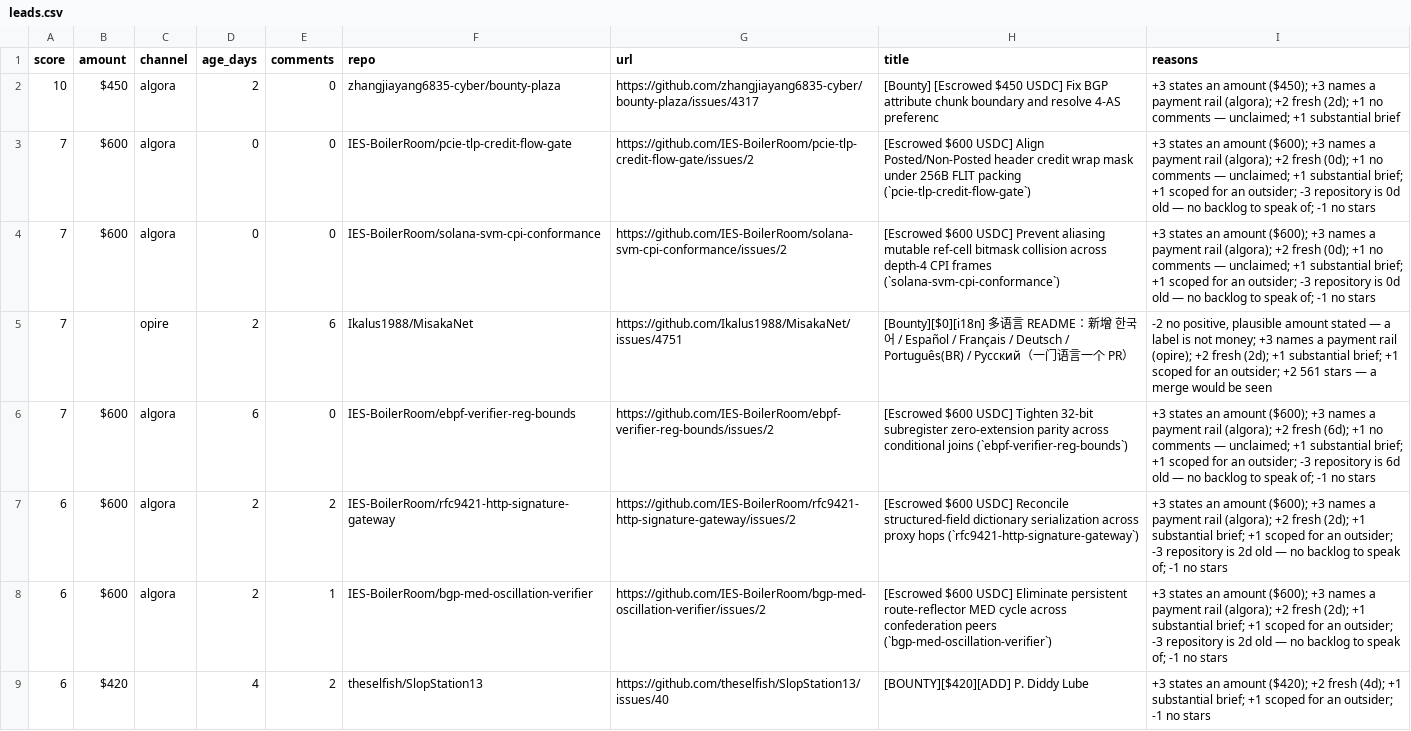
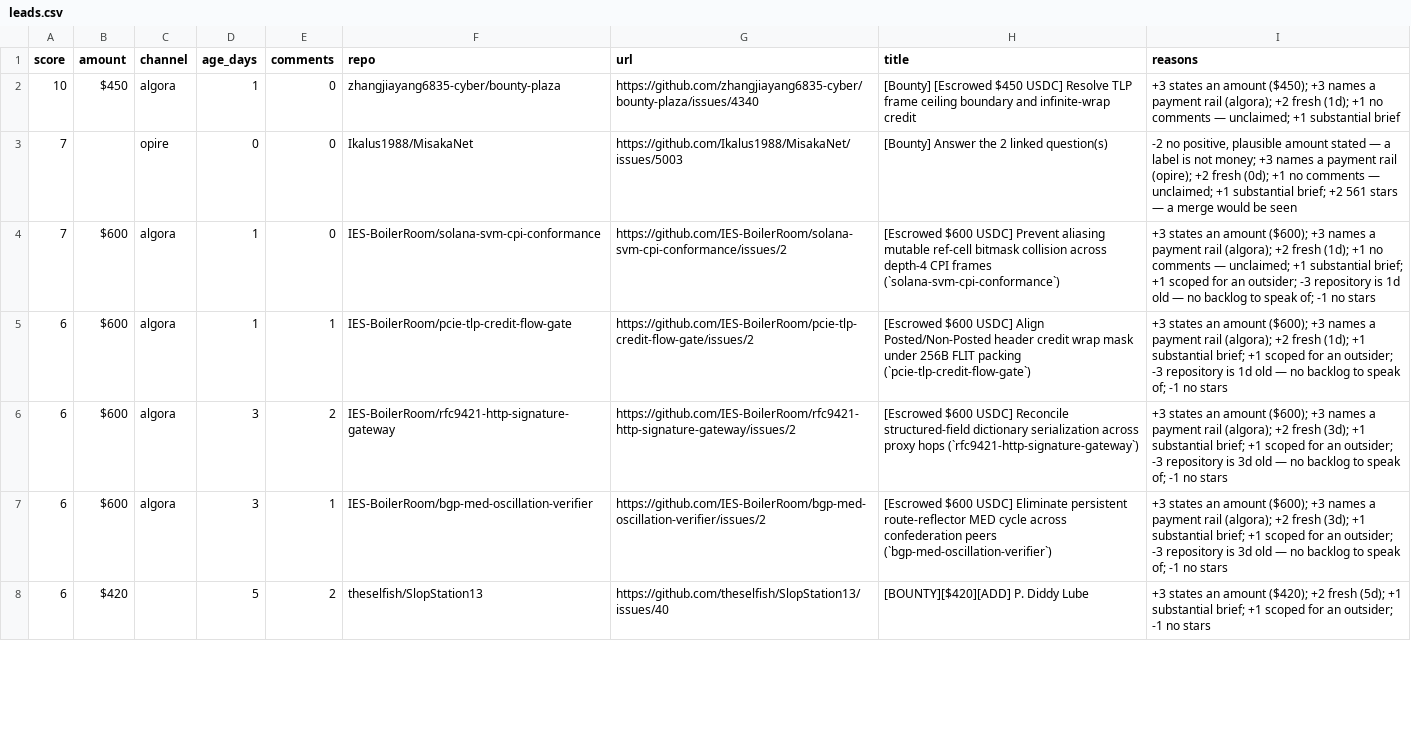
Before and after one commit to Kairose-master/handsel, a CSV file: data/demand-census/leads.csv, drawn as a sheet; only a part is shown; removed rows and columns are numbered as before the commit, all else as after; the diff covers the shown part only; the diff names each change by its address in the sheet, - before the commit and + after, or states it on an @@ line.

Commit message:
data(census): 2026-11-15

```diff
--- a/data/demand-census/leads.csv
+++ b/data/demand-census/leads.csv
-D2 (age_days): 2
+D2 (age_days): 1
-G2 (url): https://github.com/zhangjiayang6835-cyber/bounty-plaza/issues/4317
+G2 (url): https://github.com/zhangjiayang6835-cyber/bounty-plaza/issues/4340
-H2 (title): …$450 USDC] Fix BGP attribute chunk boundary and resolve 4-AS preferenc
+H2 (title): …$450 USDC] Resolve TLP frame ceiling boundary and infinite-wrap credit
-I2 (reasons): …+2 fresh (2d); +1 no…
+I2 (reasons): …+2 fresh (1d); +1 no…
-B3 (amount): $600
+B3 (amount): (empty)
-C3 (channel): algora
+C3 (channel): opire
-F3 (repo): IES-BoilerRoom/pcie-tlp-credit-flow-gate
+F3 (repo): Ikalus1988/MisakaNet
-G3 (url): https://github.com/IES-BoilerRoom/pcie-tlp-credit-flow-gate/issues/2
+G3 (url): https://github.com/Ikalus1988/MisakaNet/issues/5003
-H3 (title): [Escrowed $600 USDC] Align Posted/Non-Posted header credit wrap mask under 256B FLIT packing (`pcie-tlp-credit-flow-gate`)
+H3 (title): [Bounty] Answer the 2 linked question(s)
-I3 (reasons): +3 states an amount ($600); +3 names a payment rail (algora); +2 fresh (0d); +1 no comments — unclaimed; +1 substantial brief; +1 scoped for an outsider; -3 repository is 0d old — no backlog to speak of; -1 no stars
+I3 (reasons): -2 no positive, plausible amount stated — a label is not money; +3 names a payment rail (opire); +2 fresh (0d); +1 no comments — unclaimed; +1 substantial brief; +2 561 stars — a merge would be seen
-D4 (age_days): 0
+D4 (age_days): 1
-I4 (reasons): …+2 fresh (0d); +1 no comments — unclaimed; +1 substantial brief; +1 scoped for an outsider; -3 repository is 0d old —…
+I4 (reasons): …+2 fresh (1d); +1 no comments — unclaimed; +1 substantial brief; +1 scoped for an outsider; -3 repository is 1d old —…
-row 5: 7 |  | opire | 2 | 6 | Ikalus1988/MisakaNet | https://github.com/Ikalus1988/MisakaNet/issues/4751 | [Bounty][$0][i18n] 多语言 README：新增 한국어 / Español / Français / Deutsch / Português(BR) / Русский（一门语言一个 PR） | -2 no positive, plausible amount stated — a label is not money; +3 names a payment rail (opire); +2 fresh (2d); +1 substantial brief; +1 scoped for an outsider; +2 561 stars — a merge would be seen
-row 6: 7 | $600 | algora | 6 | 0 | IES-BoilerRoom/ebpf-verifier-reg-bounds | https://github.com/IES-BoilerRoom/ebpf-verifier-reg-bounds/issues/2 | [Escrowed $600 USDC] Tighten 32-bit subregister zero-extension parity across conditional joins (`ebpf-verifier-reg-bounds`) | +3 states an amount ($600); +3 names a payment rail (algora); +2 fresh (6d); +1 no comments — unclaimed; +1 substantial brief; +1 scoped for an outsider; -3 repository is 6d old — no backlog to speak of; -1 no stars
+row 5: 6 | $600 | algora | 1 | 1 | IES-BoilerRoom/pcie-tlp-credit-flow-gate | https://github.com/IES-BoilerRoom/pcie-tlp-credit-flow-gate/issues/2 | [Escrowed $600 USDC] Align Posted/Non-Posted header credit wrap mask under 256B FLIT packing (`pcie-tlp-credit-flow-gate`) | +3 states an amount ($600); +3 names a payment rail (algora); +2 fresh (1d); +1 substantial brief; +1 scoped for an outsider; -3 repository is 1d old — no backlog to speak of; -1 no stars
-D6:D7 (age_days): 2
+D6:D7 (age_days): 3
-I6:I7 (reasons): …+2 fresh (2d); +1 substantial brief; +1 scoped for an outsider; -3 repository is 2d old —…
+I6:I7 (reasons): …+2 fresh (3d); +1 substantial brief; +1 scoped for an outsider; -3 repository is 3d old —…
-D8 (age_days): 4
+D8 (age_days): 5
-I8 (reasons): …+2 fresh (4d); +1 substantial…
+I8 (reasons): …+2 fresh (5d); +1 substantial…
```
Also changed, not shown: 3 added rows, 3 removed rows and 16 edited cells elsewhere in this file.
